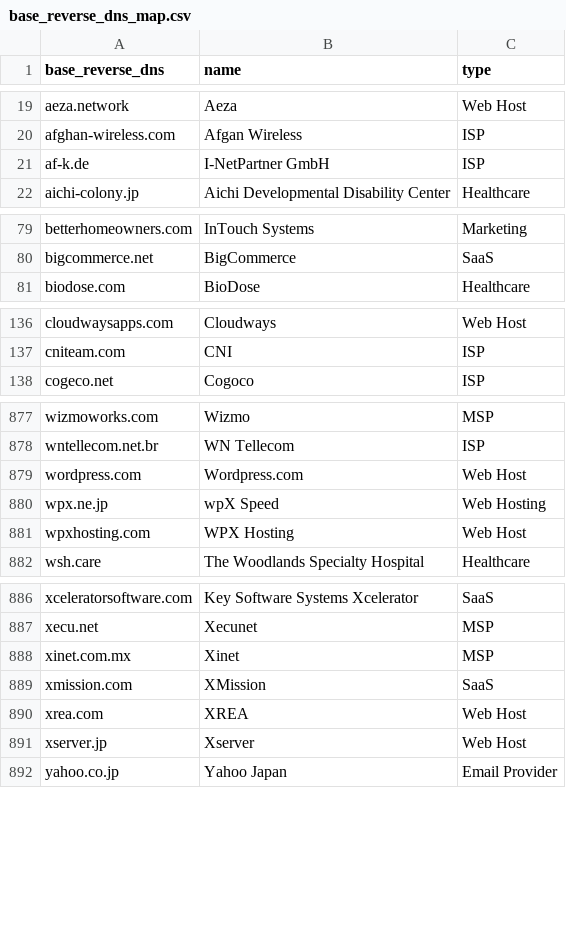
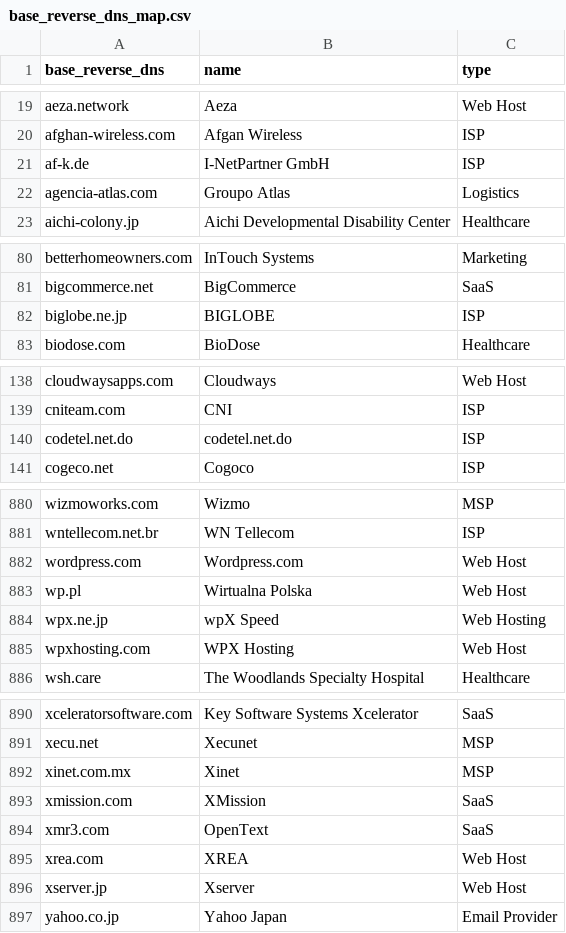
Before and after one commit to AyazP/parsedmarc-gui, a CSV file: parsedmarc/resources/maps/base_reverse_dns_map.csv, drawn as a sheet; only a part is shown, gaps mark what is left out; the diff names each change by its address in the sheet, - before the commit and + after, or states it on an @@ line.

Commit message:
Update reverse DNS map

```diff
--- a/parsedmarc/resources/maps/base_reverse_dns_map.csv
+++ b/parsedmarc/resources/maps/base_reverse_dns_map.csv
+row 22: agencia-atlas.com | Groupo Atlas | Logistics
+row 82: biglobe.ne.jp | BIGLOBE | ISP
+row 140: codetel.net.do | codetel.net.do | ISP
+row 883: wp.pl | Wirtualna Polska | Web Host
+row 894: xmr3.com | OpenText | SaaS
```
